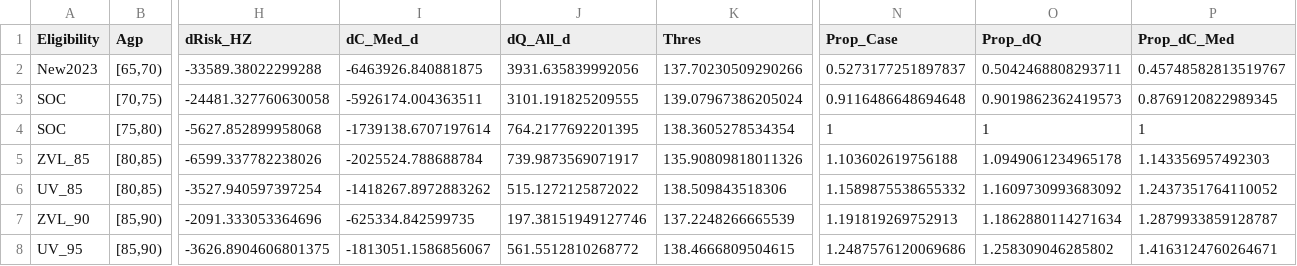
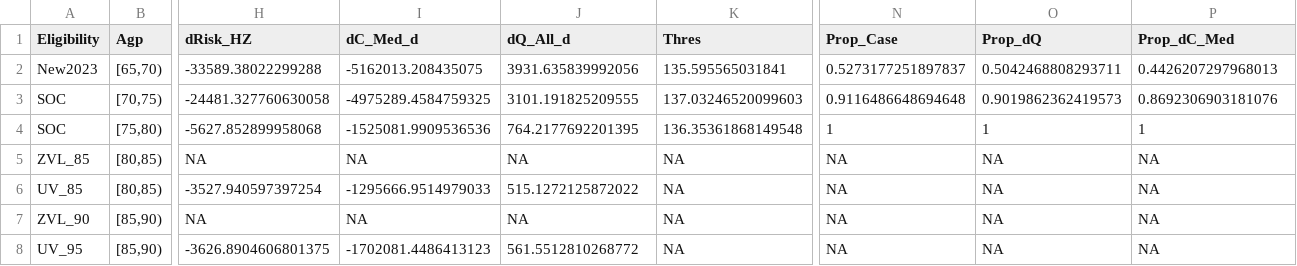
Before and after one commit to TimeWz667/HPRU_Shingrix, a CSV file: docs/tabs/prog/tab_tr_prog_all.csv, drawn as a sheet; only a part is shown, gaps mark what is left out; the diff covers the shown part only; the diff names each change by its address in the sheet, - before the commit and + after, or states it on an @@ line.

```diff
--- a/docs/tabs/prog/tab_tr_prog_all.csv
+++ b/docs/tabs/prog/tab_tr_prog_all.csv
-I2 (dC_Med_d): -6463926.840881875
+I2 (dC_Med_d): -5162013.208435075
-K2 (Thres): 137.70230509290266
+K2 (Thres): 135.595565031841
-P2 (Prop_dC_Med): 0.45748582813519767
+P2 (Prop_dC_Med): 0.4426207297968013
-I3 (dC_Med_d): -5926174.004363511
+I3 (dC_Med_d): -4975289.4584759325
-K3 (Thres): 139.07967386205024
+K3 (Thres): 137.03246520099603
-P3 (Prop_dC_Med): 0.8769120822989345
+P3 (Prop_dC_Med): 0.8692306903181076
-I4 (dC_Med_d): -1739138.6707197614
+I4 (dC_Med_d): -1525081.9909536536
-K4 (Thres): 138.3605278534354
+K4 (Thres): 136.35361868149548
-H5 (dRisk_HZ): -6599.337782238026
+H5 (dRisk_HZ): NA
-I5 (dC_Med_d): -2025524.788688784
+I5 (dC_Med_d): NA
-J5 (dQ_All_d): 739.9873569071917
+J5 (dQ_All_d): NA
-K5 (Thres): 135.90809818011326
+K5 (Thres): NA
-N5 (Prop_Case): 1.103602619756188
+N5 (Prop_Case): NA
-O5 (Prop_dQ): 1.0949061234965178
+O5 (Prop_dQ): NA
-P5 (Prop_dC_Med): 1.143356957492303
+P5 (Prop_dC_Med): NA
-I6 (dC_Med_d): -1418267.8972883262
+I6 (dC_Med_d): -1295666.9514979033
-K6 (Thres): 138.509843518306
+K6 (Thres): NA
-N6 (Prop_Case): 1.1589875538655332
+N6 (Prop_Case): NA
-O6 (Prop_dQ): 1.1609730993683092
+O6 (Prop_dQ): NA
-P6 (Prop_dC_Med): 1.2437351764110052
+P6 (Prop_dC_Med): NA
-H7 (dRisk_HZ): -2091.333053364696
+H7 (dRisk_HZ): NA
-I7 (dC_Med_d): -625334.842599735
+I7 (dC_Med_d): NA
-J7 (dQ_All_d): 197.38151949127746
+J7 (dQ_All_d): NA
-K7 (Thres): 137.2248266665539
+K7 (Thres): NA
-N7 (Prop_Case): 1.191819269752913
+N7 (Prop_Case): NA
-O7 (Prop_dQ): 1.1862880114271634
+O7 (Prop_dQ): NA
-P7 (Prop_dC_Med): 1.2879933859128787
+P7 (Prop_dC_Med): NA
-I8 (dC_Med_d): -1813051.1586856067
+I8 (dC_Med_d): -1702081.4486413123
-K8 (Thres): 138.4666809504615
+K8 (Thres): NA
-N8 (Prop_Case): 1.2487576120069686
+N8 (Prop_Case): NA
-O8 (Prop_dQ): 1.258309046285802
+O8 (Prop_dQ): NA
-P8 (Prop_dC_Med): 1.4163124760264671
+P8 (Prop_dC_Med): NA
```
Also changed, not shown: 136 edited cells elsewhere in this file, docs/tabs/prog/tab_rw_prog_all.csv, docs/tabs/prog/tab_rw_prog_boost_1d.csv, 25 other files.
